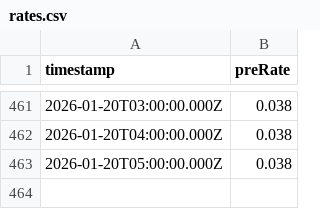
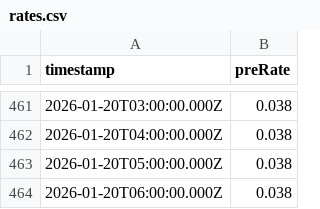
Before and after one commit to 0xmountaintop/okx-lending-rate, a CSV file: data/rates.csv, drawn as a sheet; only a part is shown, gaps mark what is left out.

```diff
--- a/data/rates.csv
+++ b/data/rates.csv
@@ -463 +463,2 @@ timestamp,preRate
 2026-01-20T05:00:00.000Z,0.038
+2026-01-20T06:00:00.000Z,0.038
```
Also changed, not shown: 1 other file.
